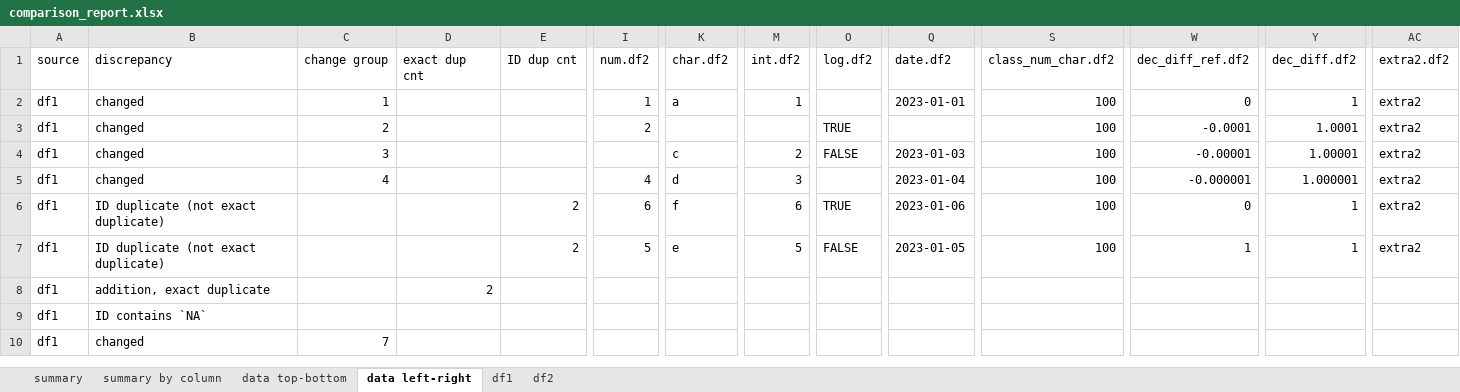
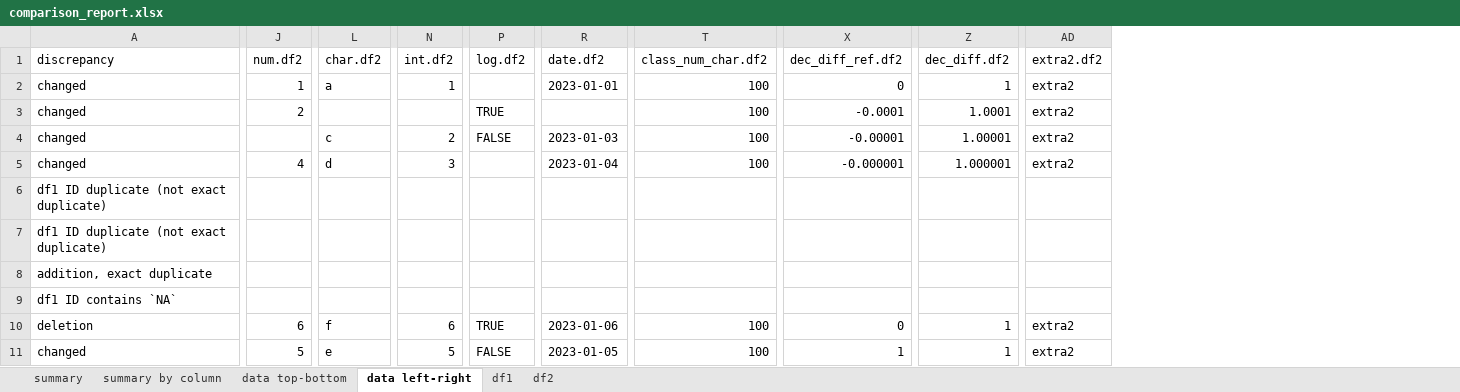
Before and after one commit to skgithub14/compareDFx, an Excel workbook: inst/extdata/comparison_report.xlsx, sheet data left-right, drawn as a sheet; only a part is shown, gaps mark what is left out; values as stored, in another font and other column widths than the file's, no cell formats; removed rows and columns are numbered as before the commit, all else as after; rows hold the shown columns only; the diff names each change by its address in the sheet, - before the commit and + after, or states it on an @@ line.

Commit message:
updated color coding of Excel report

```diff
--- a/inst/extdata/comparison_report.xlsx (sheet data left-right)
+++ b/inst/extdata/comparison_report.xlsx (sheet data left-right)
-column A (source), rows 2-10: all df1
@@ column C (change group) hidden, rows 2-10: 1 | 2 | 3 | 4 |  |  |  |  | 7 @@
@@ column D (exact dup cnt) hidden, row 8: 2 @@
@@ column E (ID dup cnt) hidden, rows 6-7: 2 | 2 @@
-A6:A7 (discrepancy): ID duplicate (not exact duplicate)
+A6:A7 (discrepancy): df1 ID duplicate (not exact duplicate)
-J6 (num.df2): 6
+J6 (num.df2): (empty)
-L6 (char.df2): f
+L6 (char.df2): (empty)
-N6 (int.df2): 6
+N6 (int.df2): (empty)
-P6 (log.df2): TRUE
+P6 (log.df2): (empty)
-R6 (date.df2): 2023-01-06
+R6 (date.df2): (empty)
-T6:T7 (class_num_char.df2): 100
+T6:T7 (class_num_char.df2): (empty)
-X6 (dec_diff_ref.df2): 0
+X6 (dec_diff_ref.df2): (empty)
-Z6:Z7 (dec_diff.df2): 1
+Z6:Z7 (dec_diff.df2): (empty)
-AD6:AD7 (extra2.df2): extra2
+AD6:AD7 (extra2.df2): (empty)
-J7 (num.df2): 5
+J7 (num.df2): (empty)
-L7 (char.df2): e
+L7 (char.df2): (empty)
-N7 (int.df2): 5
+N7 (int.df2): (empty)
-P7 (log.df2): FALSE
+P7 (log.df2): (empty)
-R7 (date.df2): 2023-01-05
+R7 (date.df2): (empty)
-X7 (dec_diff_ref.df2): 1
+X7 (dec_diff_ref.df2): (empty)
-A9 (discrepancy): ID contains `NA`
+A9 (discrepancy): df1 ID contains `NA`
+row 10: deletion | 6 | f | 6 | TRUE | 2023-01-06 | 100 | 0 | 1 | extra2
-J11 (num.df2): (empty)
+J11 (num.df2): 5
-L11 (char.df2): (empty)
+L11 (char.df2): e
-N11 (int.df2): (empty)
+N11 (int.df2): 5
-P11 (log.df2): (empty)
+P11 (log.df2): FALSE
-R11 (date.df2): (empty)
+R11 (date.df2): 2023-01-05
-T11 (class_num_char.df2): (empty)
+T11 (class_num_char.df2): 100
-X11 (dec_diff_ref.df2): (empty)
+X11 (dec_diff_ref.df2): 1
-Z11 (dec_diff.df2): (empty)
+Z11 (dec_diff.df2): 1
-AD11 (extra2.df2): (empty)
+AD11 (extra2.df2): extra2
```
Also changed, not shown: sheet data top-bottom, cell formats, hidden cells, 9 other files.
